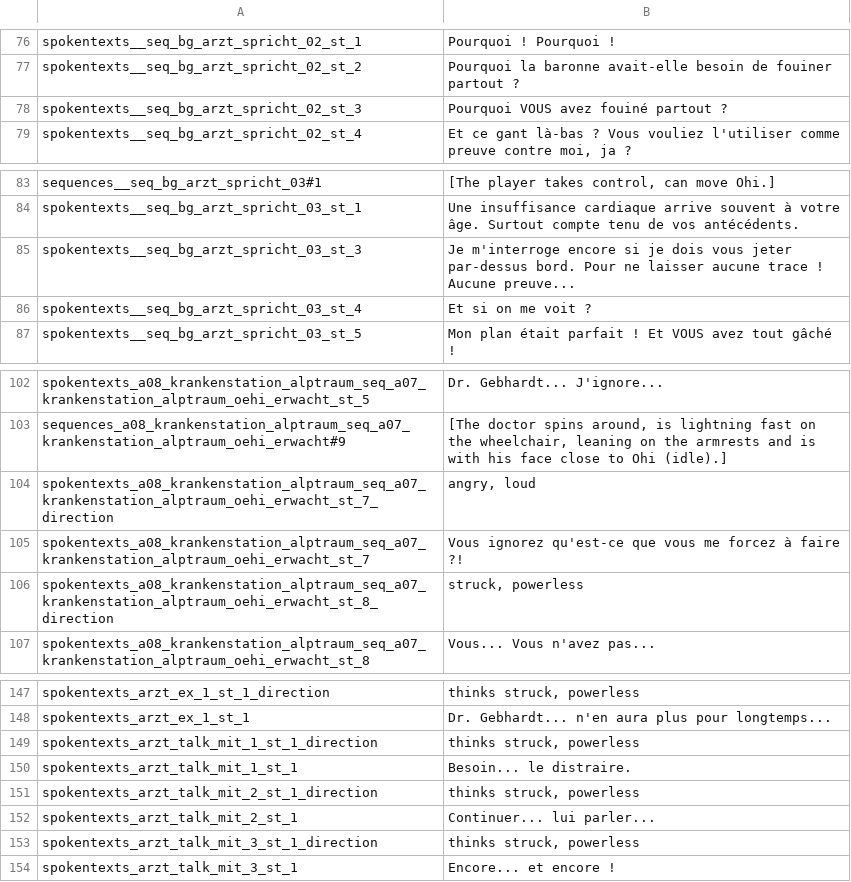
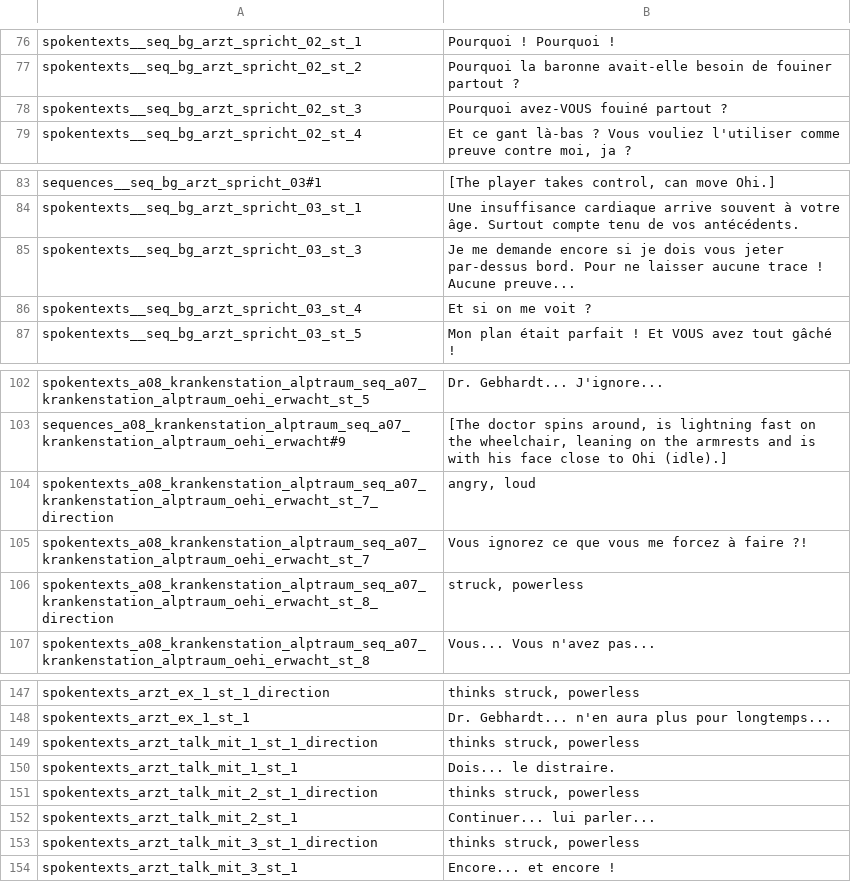
Before and after one commit to Smash15195/Traduction-Francaise-The-Raven---Chapter-2---Ancestry-of-Lies, a CSV file: episode_2/lang/fr/text/abschnitt_08/loca.csv, drawn as a sheet; only a part is shown, gaps mark what is left out.

```diff
--- a/episode_2/lang/fr/text/abschnitt_08/loca.csv
+++ b/episode_2/lang/fr/text/abschnitt_08/loca.csv
@@ -77,3 +77,3 @@ spokentexts__seq_bg_arzt_spricht_02_st_1;Pourquoi ! Pourquoi !
 spokentexts__seq_bg_arzt_spricht_02_st_2;Pourquoi la baronne avait-elle besoin de fouiner partout ?
-spokentexts__seq_bg_arzt_spricht_02_st_3;Pourquoi VOUS avez fouiné partout ?
+spokentexts__seq_bg_arzt_spricht_02_st_3;Pourquoi avez-VOUS fouiné partout ?
 spokentexts__seq_bg_arzt_spricht_02_st_4;Et ce gant là-bas ? Vous vouliez l'utiliser comme preuve contre moi, ja ?
@@ -84,3 +84,3 @@ sequences__seq_bg_arzt_spricht_03#1;[The player takes control, can move Ohi.]
 spokentexts__seq_bg_arzt_spricht_03_st_1;Une insuffisance cardiaque arrive souvent à votre âge. Surtout compte tenu de vos antécédents.
-spokentexts__seq_bg_arzt_spricht_03_st_3;Je m'interroge encore si je dois vous jeter par-dessus bord. Pour ne laisser aucune trace ! Aucune preuve...
+spokentexts__seq_bg_arzt_spricht_03_st_3;Je me demande encore si je dois vous jeter par-dessus bord. Pour ne laisser aucune trace ! Aucune preuve...
 spokentexts__seq_bg_arzt_spricht_03_st_4;Et si on me voit ?
@@ -104,3 +104,3 @@ sequences_a08_krankenstation_alptraum_seq_a07_krankenstation_alptraum_oehi_erwac
 spokentexts_a08_krankenstation_alptraum_seq_a07_krankenstation_alptraum_oehi_erwacht_st_7_direction;angry, loud
-spokentexts_a08_krankenstation_alptraum_seq_a07_krankenstation_alptraum_oehi_erwacht_st_7;Vous ignorez qu'est-ce que vous me forcez à faire ?!
+spokentexts_a08_krankenstation_alptraum_seq_a07_krankenstation_alptraum_oehi_erwacht_st_7;Vous ignorez ce que vous me forcez à faire ?!
 spokentexts_a08_krankenstation_alptraum_seq_a07_krankenstation_alptraum_oehi_erwacht_st_8_direction;struck, powerless
@@ -149,3 +149,3 @@ spokentexts_arzt_ex_1_st_1;Dr. Gebhardt... n'en aura plus pour longtemps...
 spokentexts_arzt_talk_mit_1_st_1_direction;thinks struck, powerless
-spokentexts_arzt_talk_mit_1_st_1;Besoin... le distraire.
+spokentexts_arzt_talk_mit_1_st_1;Dois... le distraire.
 spokentexts_arzt_talk_mit_2_st_1_direction;thinks struck, powerless
```
Also changed, not shown: episode_2/lang/fr/text/abschnitt_09/loca.csv, episode_2/lang/fr/text/abschnitt_11/loca.csv, 3 other files.
